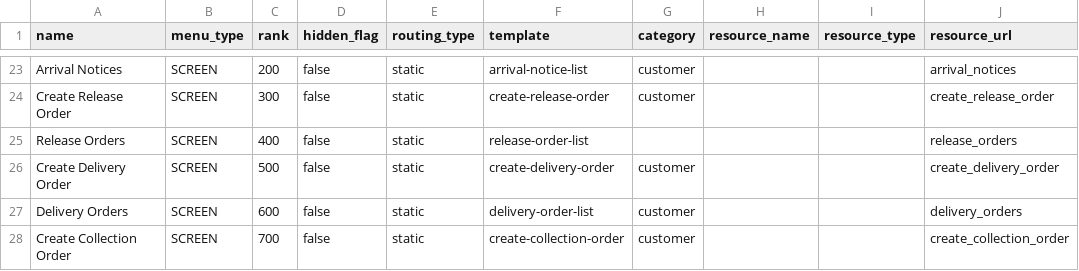
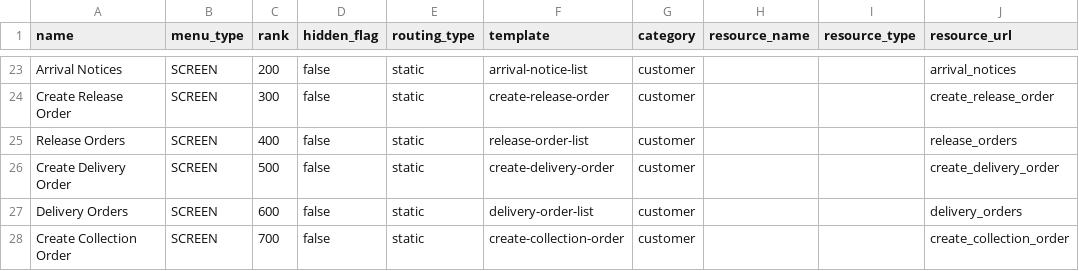
Before and after one commit to things-factory/opa-test, a CSV file: seeds/menu.csv, drawn as a sheet; only a part is shown, gaps mark what is left out; the diff names each change by its address in the sheet, - before the commit and + after, or states it on an @@ line.

Commit message:
Update menu.csv

```diff
--- a/seeds/menu.csv
+++ b/seeds/menu.csv
-G25 (category): (empty)
+G25 (category): customer
```
